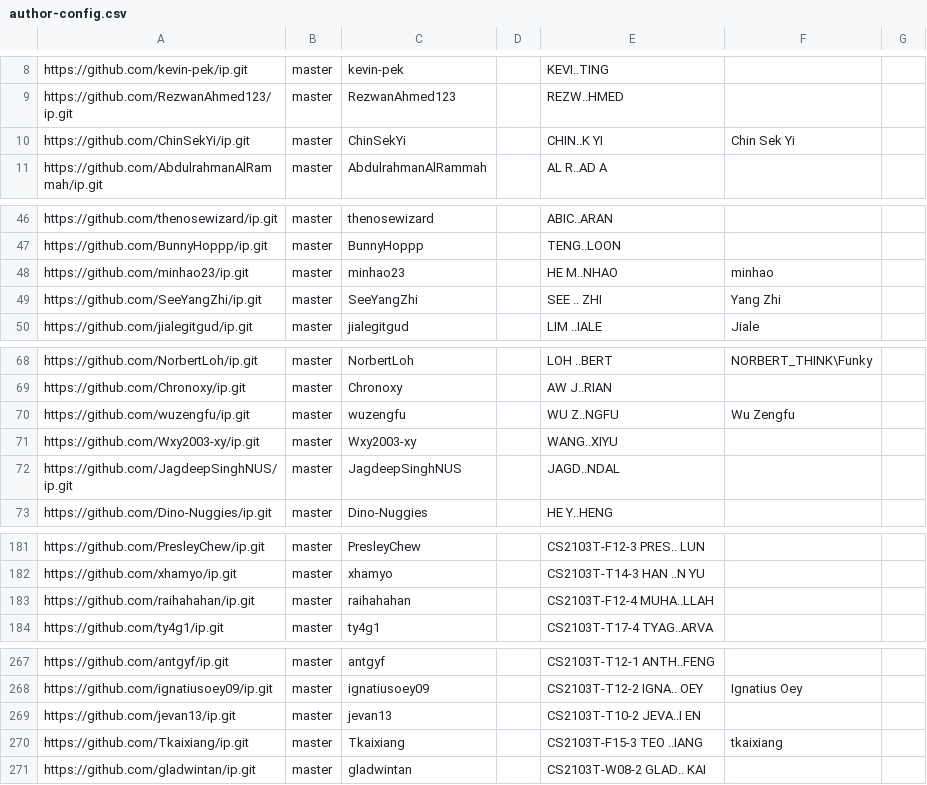
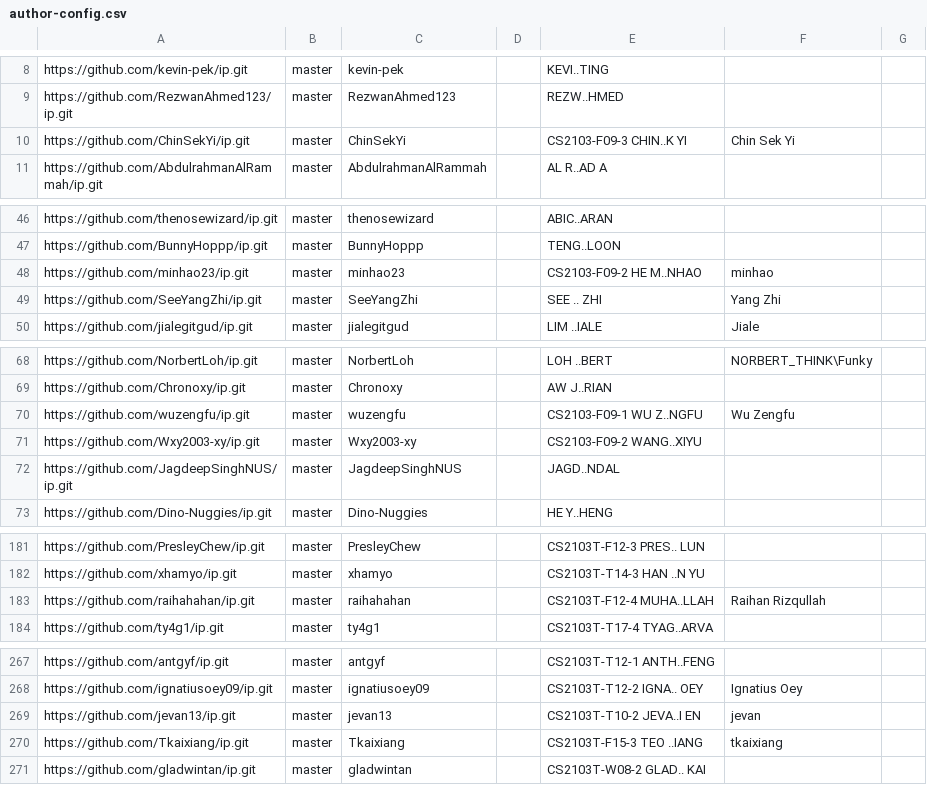
Before and after one commit to nus-cs2103-AY2425S1/ip-dashboard, a CSV file: configs/author-config.csv, drawn as a sheet; only a part is shown, gaps mark what is left out; the diff covers the shown part only.

```diff
--- a/configs/author-config.csv
+++ b/configs/author-config.csv
@@ -9,3 +9,3 @@ https://github.com/kevin-pek/ip.git,master,kevin-pek,,KEVI..TING,,
 https://github.com/RezwanAhmed123/ip.git,master,RezwanAhmed123,,REZW..HMED,,
-https://github.com/ChinSekYi/ip.git,master,ChinSekYi,,CHIN..K YI,Chin Sek Yi,
+https://github.com/ChinSekYi/ip.git,master,ChinSekYi,,CS2103-F09-3 CHIN..K YI,Chin Sek Yi,
 https://github.com/AbdulrahmanAlRammah/ip.git,master,AbdulrahmanAlRammah,,AL R..AD A,,
@@ -47,3 +47,3 @@ https://github.com/thenosewizard/ip.git,master,thenosewizard,,ABIC..ARAN,,
 https://github.com/BunnyHoppp/ip.git,master,BunnyHoppp,,TENG..LOON,,
-https://github.com/minhao23/ip.git,master,minhao23,,HE M..NHAO,minhao,
+https://github.com/minhao23/ip.git,master,minhao23,,CS2103-F09-2 HE M..NHAO,minhao,
 https://github.com/SeeYangZhi/ip.git,master,SeeYangZhi,,SEE .. ZHI,Yang Zhi,
@@ -69,4 +69,4 @@ https://github.com/NorbertLoh/ip.git,master,NorbertLoh,,LOH ..BERT,NORBERT_THINK
 https://github.com/Chronoxy/ip.git,master,Chronoxy,,AW J..RIAN,,
-https://github.com/wuzengfu/ip.git,master,wuzengfu,,WU Z..NGFU,Wu Zengfu,
-https://github.com/Wxy2003-xy/ip.git,master,Wxy2003-xy,,WANG..XIYU,,
+https://github.com/wuzengfu/ip.git,master,wuzengfu,,CS2103-F09-1 WU Z..NGFU,Wu Zengfu,
+https://github.com/Wxy2003-xy/ip.git,master,Wxy2003-xy,,CS2103-F09-2 WANG..XIYU,,
 https://github.com/JagdeepSinghNUS/ip.git,master,JagdeepSinghNUS,,JAGD..NDAL,,
@@ -182,3 +182,3 @@ https://github.com/PresleyChew/ip.git,master,PresleyChew,,CS2103T-F12-3 PRES.. L
 https://github.com/xhamyo/ip.git,master,xhamyo,,CS2103T-T14-3 HAN ..N YU,,
-https://github.com/raihahahan/ip.git,master,raihahahan,,CS2103T-F12-4 MUHA..LLAH,,
+https://github.com/raihahahan/ip.git,master,raihahahan,,CS2103T-F12-4 MUHA..LLAH,Raihan Rizqullah,
 https://github.com/ty4g1/ip.git,master,ty4g1,,CS2103T-T17-4 TYAG..ARVA,,
@@ -268,3 +268,3 @@ https://github.com/antgyf/ip.git,master,antgyf,,CS2103T-T12-1 ANTH..FENG,,
 https://github.com/ignatiusoey09/ip.git,master,ignatiusoey09,,CS2103T-T12-2 IGNA.. OEY,Ignatius Oey,
-https://github.com/jevan13/ip.git,master,jevan13,,CS2103T-T10-2 JEVA..I EN,,
+https://github.com/jevan13/ip.git,master,jevan13,,CS2103T-T10-2 JEVA..I EN,jevan,
 https://github.com/Tkaixiang/ip.git,master,Tkaixiang,,CS2103T-F15-3 TEO ..IANG,tkaixiang,
```
Also changed, not shown: 10 edited cells elsewhere in this file.
